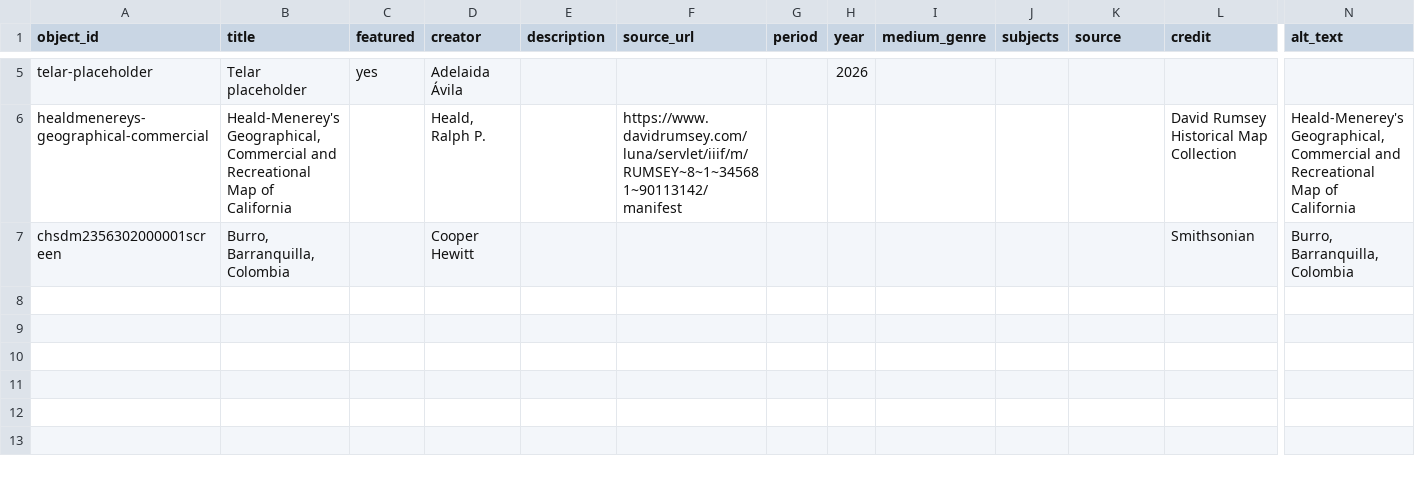
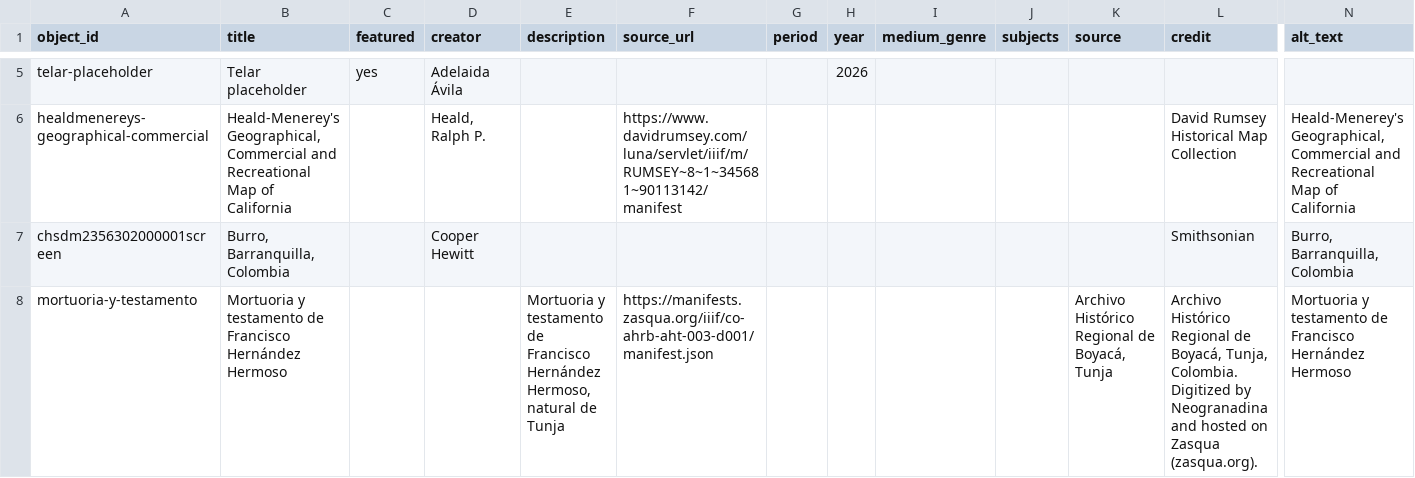
Before and after one commit to juancobo/compositor-test, a CSV file: telar-content/spreadsheets/objects.csv, drawn as a sheet; only a part is shown, gaps mark what is left out; rows hold the shown columns only; the diff names each change by its address in the sheet, - before the commit and + after, or states it on an @@ line.

Commit message:
Add 1 story, add 1 object, change site language to Spanish
Added:
  Story: Mortuoria
  Object: Mortuoria y testamento de Francisco Hernández Hermoso

(One-time content tracking refresh — future commits will list specific changes.)

Published via Telar Compositor

```diff
--- a/telar-content/spreadsheets/objects.csv
+++ b/telar-content/spreadsheets/objects.csv
+row 8: mortuoria-y-testamento | Mortuoria y testamento de Francisco Hernández Hermoso |  |  | Mortuoria y testamento de Francisco Hernández Hermoso, natural de Tunja | https://manifests.zasqua.org/iiif/co-ahrb-aht-003-d001/manifest.json |  |  |  |  | Archivo Histórico Regional de Boyacá, Tunja | Archivo Histórico Regional de Boyacá, Tunja, Colombia. Digitized by Neogranadina and hosted on Zasqua (zasqua.org). | Mortuoria y testamento de Francisco Hernández Hermoso
```
Also changed, not shown: telar-content/spreadsheets/project.csv, 3 other files.
